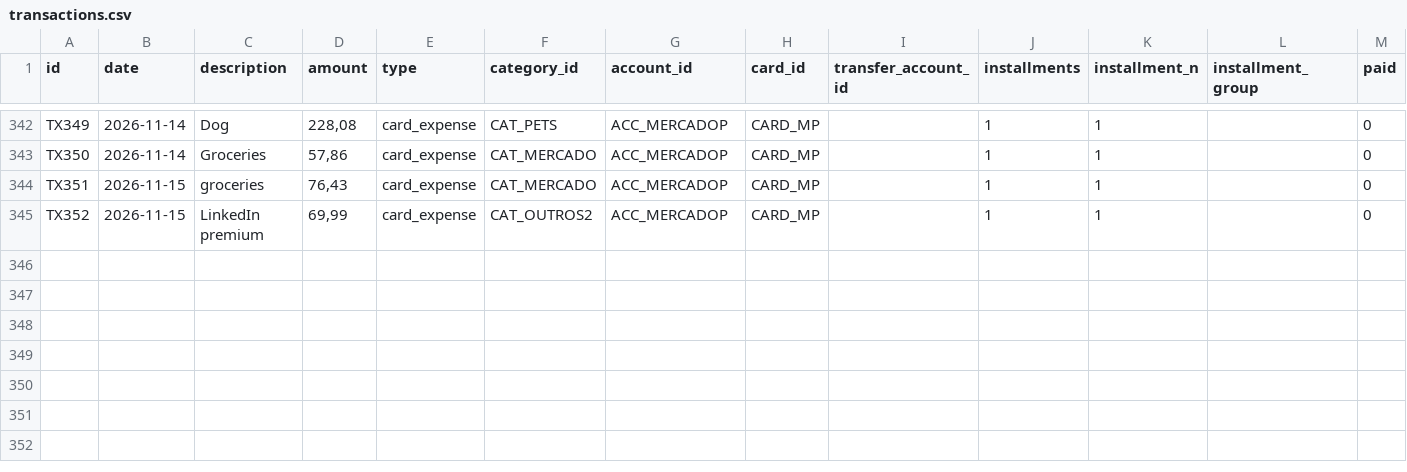
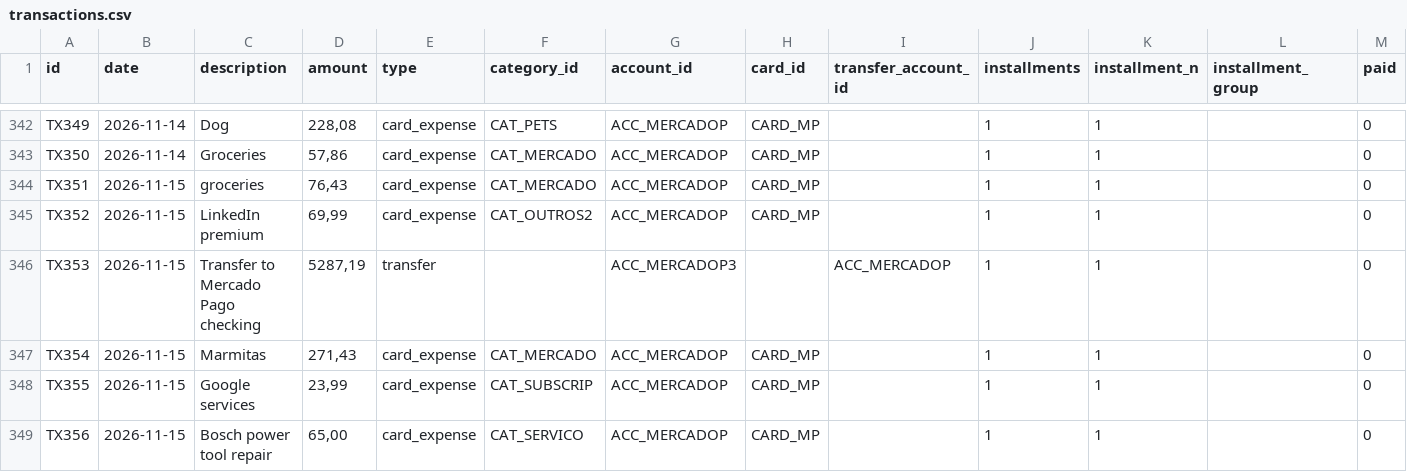
Before and after one commit to duducm2/scripts, a CSV file: finances/data/transactions.csv, drawn as a sheet; only a part is shown, gaps mark what is left out.

```diff
--- a/finances/data/transactions.csv
+++ b/finances/data/transactions.csv
@@ -345 +345,5 @@ TX351,2026-11-15,groceries,"76,43",card_expense,CAT_MERCADO,ACC_MERCADOP,CARD_MP
 TX352,2026-11-15,LinkedIn premium,"69,99",card_expense,CAT_OUTROS2,ACC_MERCADOP,CARD_MP,,1,1,,0
+TX353,2026-11-15,Transfer to Mercado Pago checking,"5287,19",transfer,,ACC_MERCADOP3,,ACC_MERCADOP,1,1,,0
+TX354,2026-11-15,Marmitas,"271,43",card_expense,CAT_MERCADO,ACC_MERCADOP,CARD_MP,,1,1,,0
+TX355,2026-11-15,Google services,"23,99",card_expense,CAT_SUBSCRIP,ACC_MERCADOP,CARD_MP,,1,1,,0
+TX356,2026-11-15,Bosch power tool repair,"65,00",card_expense,CAT_SERVICO,ACC_MERCADOP,CARD_MP,,1,1,,0
```
Also changed, not shown: finances/data/accounts.csv, finances/data/budgets.csv, 1 other file.
